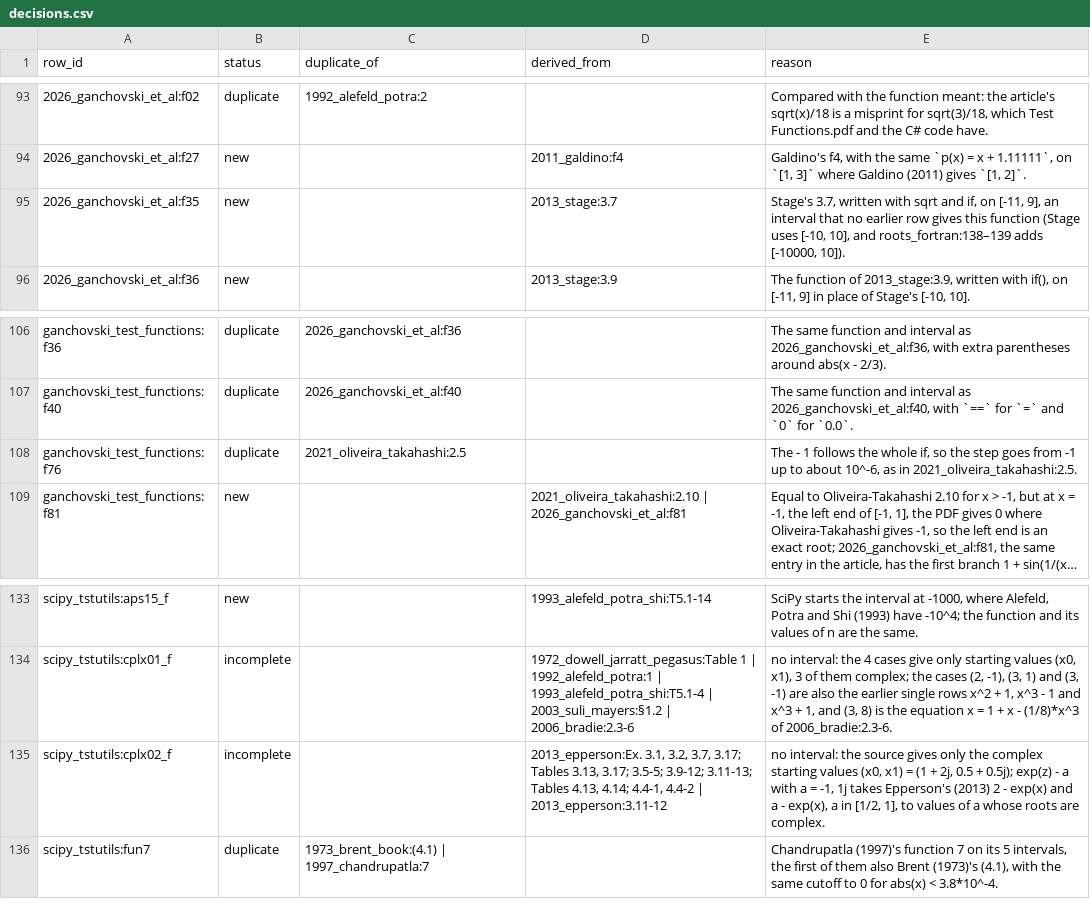
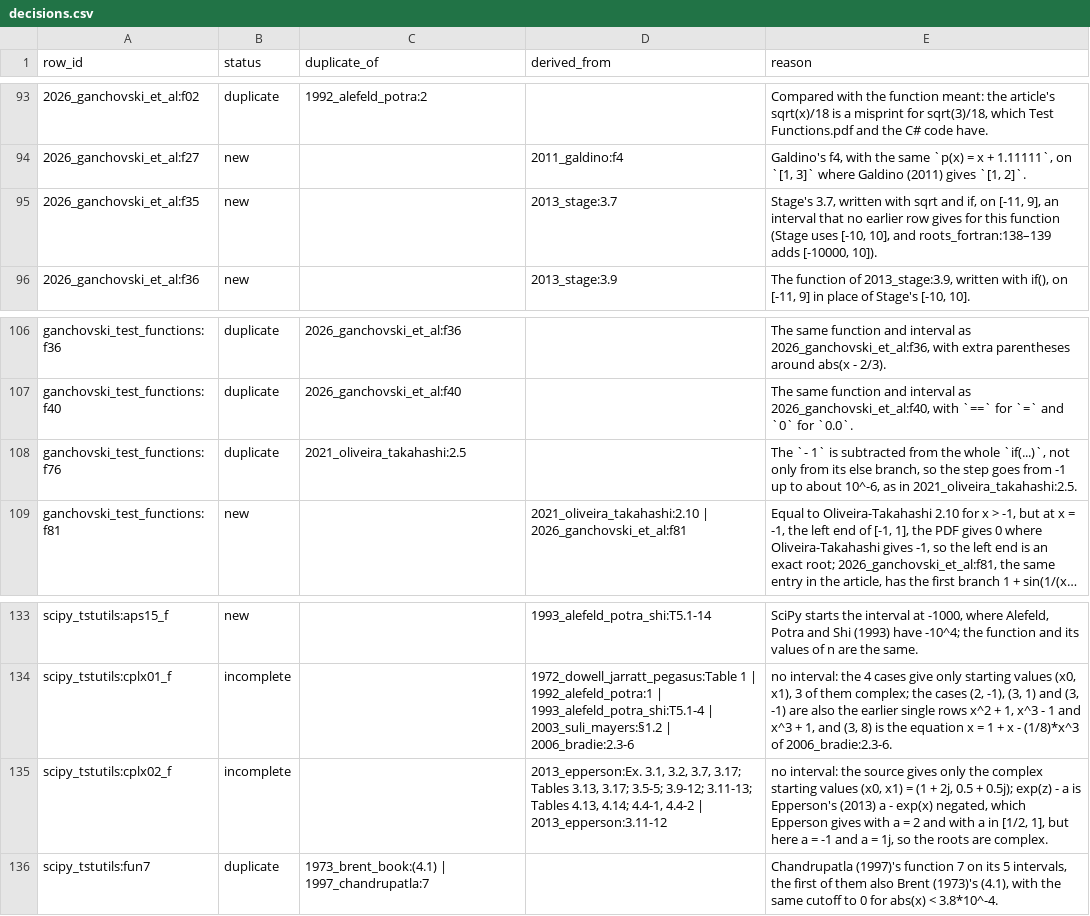
Before and after one commit to bertpl/sunnbear, a CSV file: data/literature_test_problems/decisions.csv, drawn as a sheet; only a part is shown, gaps mark what is left out; long unchanged cells end in …; the diff covers the shown part only; the diff names each change by its address in the sheet, - before the commit and + after, or states it on an @@ line.

```diff
--- a/data/literature_test_problems/decisions.csv
+++ b/data/literature_test_problems/decisions.csv
-E95 (reason): …row gives this function…
+E95 (reason): …row gives for this function…
-E108 (reason): The - 1 follows the whole if, so the…
+E108 (reason): The `- 1` is subtracted from the whole `if(...)`, not only from its else branch, so the…
-E135 (reason): …- a with a = -1, 1j takes Epperson's (2013) 2 - exp(x) and a - exp(x), a in [1/2, 1], to values of a whose roots are…
+E135 (reason): …- a is Epperson's (2013) a - exp(x) negated, which Epperson gives with a = 2 and with a in [1/2, 1], but here a = -1 and a = 1j, so the roots are…
```
Also changed, not shown: 7 edited cells elsewhere in this file, data/literature_test_problems/rows.csv, 15 other files.
